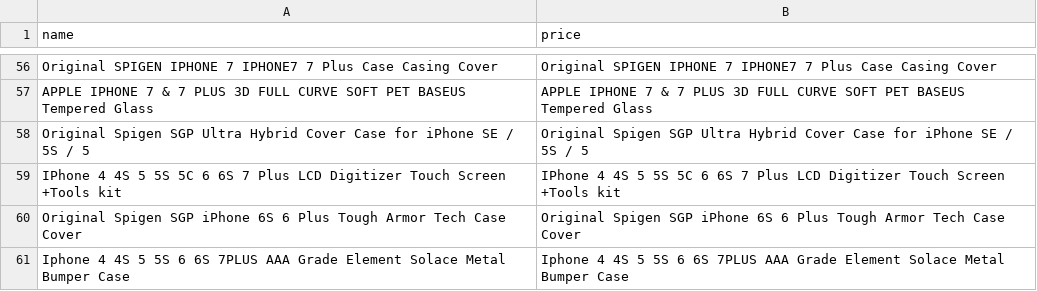
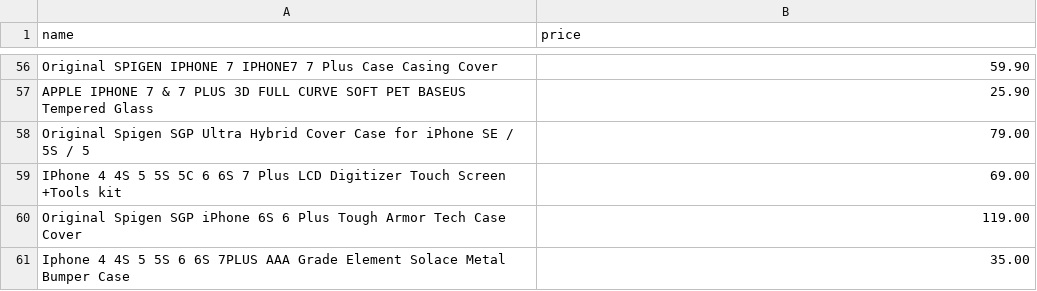
Before and after one commit to liangwei85/EDS-Assignment3, a CSV file: output.csv, drawn as a sheet; only a part is shown, gaps mark what is left out; the diff covers the shown part only; the diff names each change by its address in the sheet, - before the commit and + after, or states it on an @@ line.

```diff
--- a/output.csv
+++ b/output.csv
-B56 (price): Original SPIGEN IPHONE 7 IPHONE7 7 Plus Case Casing Cover
+B56 (price): 59.90
-B57 (price): APPLE IPHONE 7 & 7 PLUS 3D FULL CURVE SOFT PET BASEUS Tempered Glass
+B57 (price): 25.90
-B58 (price): Original Spigen SGP Ultra Hybrid Cover Case for iPhone SE / 5S / 5
+B58 (price): 79.00
-B59 (price): IPhone 4 4S 5 5S 5C 6 6S 7 Plus LCD Digitizer Touch Screen +Tools kit
+B59 (price): 69.00
-B60 (price): Original Spigen SGP iPhone 6S 6 Plus Tough Armor Tech Case Cover
+B60 (price): 119.00
-B61 (price): Iphone 4 4S 5 5S 6 6S 7PLUS AAA Grade Element Solace Metal Bumper Case
+B61 (price): 35.00
```
Also changed, not shown: 54 edited cells elsewhere in this file.
